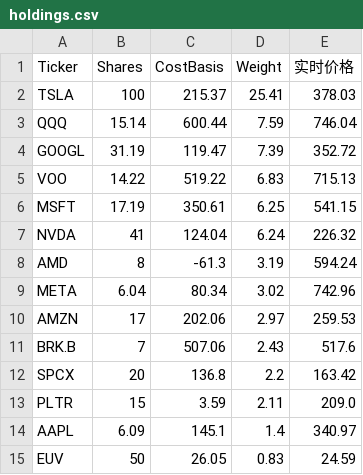
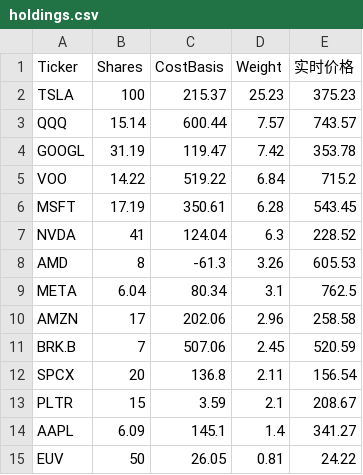
Before and after one commit to garychian/crypto-trix-public, a CSV file: public/data/holdings.csv, drawn as a sheet.

Commit message:
data(day91): 10/13 close — total 148,699.80 / day -100 / cum +50,928 / ret 52.09% / ann 14.05%; VIX 15.32, 10Y 5.22; checkin day91

```diff
--- a/public/data/holdings.csv
+++ b/public/data/holdings.csv
@@ -1,15 +1,15 @@
 Ticker,Shares,CostBasis,Weight,实时价格
-TSLA,100,215.37,25.41,378.03
-QQQ,15.14,600.44,7.59,746.04
-GOOGL,31.19,119.47,7.39,352.72
-VOO,14.22,519.22,6.83,715.13
-MSFT,17.19,350.61,6.25,541.15
-NVDA,41,124.04,6.24,226.32
-AMD,8,-61.3,3.19,594.24
-META,6.04,80.34,3.02,742.96
-AMZN,17,202.06,2.97,259.53
-BRK.B,7,507.06,2.43,517.6
-SPCX,20,136.8,2.2,163.42
-PLTR,15,3.59,2.11,209.0
-AAPL,6.09,145.1,1.4,340.97
-EUV,50,26.05,0.83,24.59
+TSLA,100,215.37,25.23,375.23
+QQQ,15.14,600.44,7.57,743.57
+GOOGL,31.19,119.47,7.42,353.78
+VOO,14.22,519.22,6.84,715.2
+MSFT,17.19,350.61,6.28,543.45
+NVDA,41,124.04,6.3,228.52
+AMD,8,-61.3,3.26,605.53
+META,6.04,80.34,3.1,762.5
+AMZN,17,202.06,2.96,258.58
+BRK.B,7,507.06,2.45,520.59
+SPCX,20,136.8,2.11,156.54
+PLTR,15,3.59,2.1,208.67
+AAPL,6.09,145.1,1.4,341.27
+EUV,50,26.05,0.81,24.22
```
Also changed, not shown: 4 other files.
